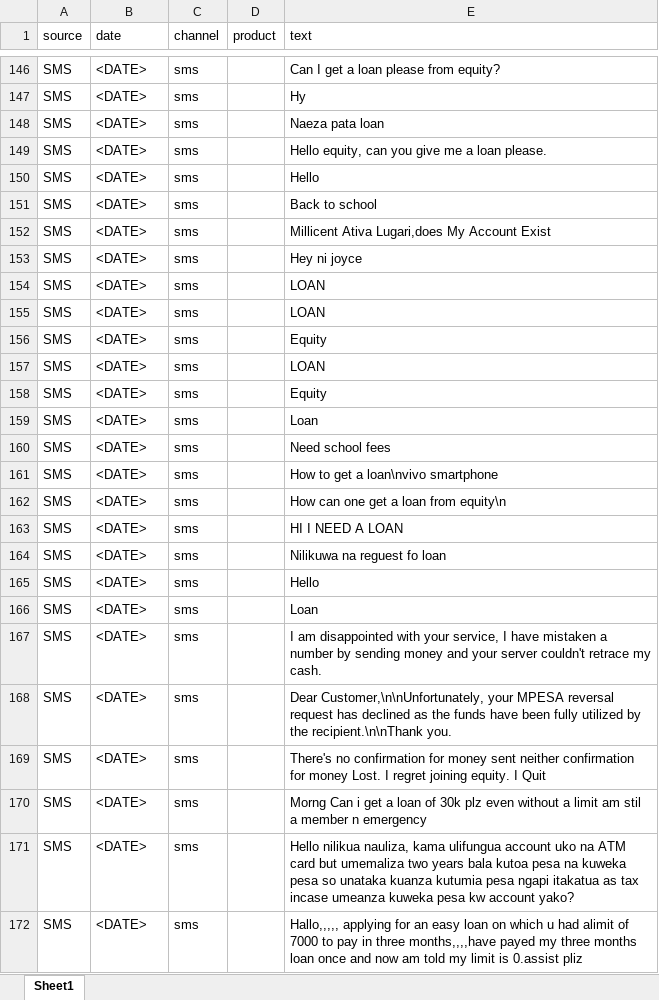
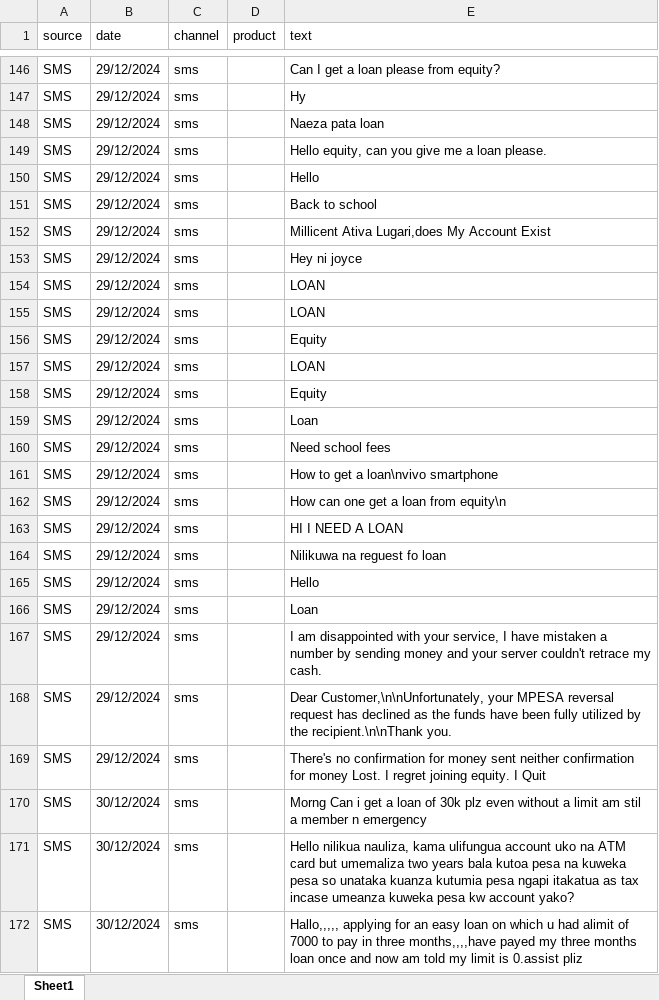
Before and after one commit to KemuntoJudith/sentiment-analysis-tool, an Excel workbook: Data/Processed Data/anonymized_SMSes_2025.xlsx, sheet Sheet1, drawn as a sheet; only a part is shown, gaps mark what is left out; values as stored, in another font and other column widths than the file's, no borders; the diff covers the shown part only; the diff names each change by its address in the sheet, - before the commit and + after, or states it on an @@ line.

```diff
--- a/Data/Processed Data/anonymized_SMSes_2025.xlsx (sheet Sheet1)
+++ b/Data/Processed Data/anonymized_SMSes_2025.xlsx (sheet Sheet1)
-B146:B169 (date): <DATE>
+B146:B169 (date): 29/12/2024
-B170:B172 (date): <DATE>
+B170:B172 (date): 30/12/2024
```
Also changed, not shown: 94 edited cells elsewhere in this sheet, Data/Processed Data/anonymized_Survey Responses.xlsx, Data/Processed Data/anonymized_app_store_reviews.xlsx, 2 other files.
